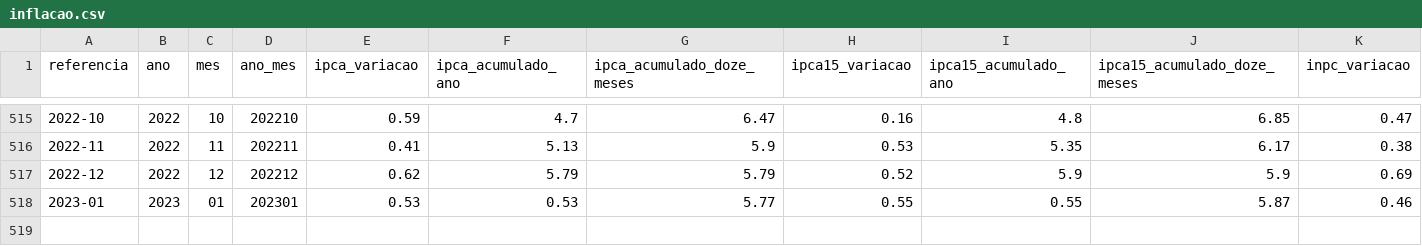
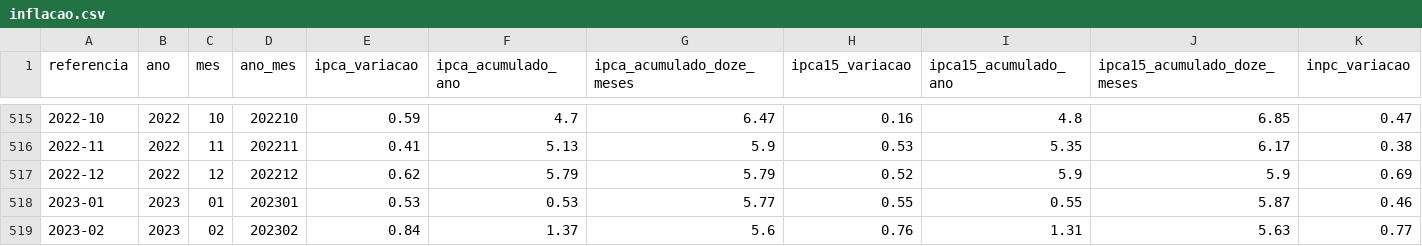
Before and after one commit to msfidelis/indices-economicos, a CSV file: app/data/inflacao/inflacao.csv, drawn as a sheet; only a part is shown, gaps mark what is left out; rows hold the shown columns only; the diff names each change by its address in the sheet, - before the commit and + after, or states it on an @@ line.

```diff
--- a/app/data/inflacao/inflacao.csv
+++ b/app/data/inflacao/inflacao.csv
+row 519: 2023-02 | 2023 | 02 | 202302 | 0.84 | 1.37 | 5.6 | 0.76 | 1.31 | 5.63 | 0.77
```
Also changed, not shown: app/data/ambientais/queimadas.csv, app/data/inflacao/inpc.csv, 57 other files.
